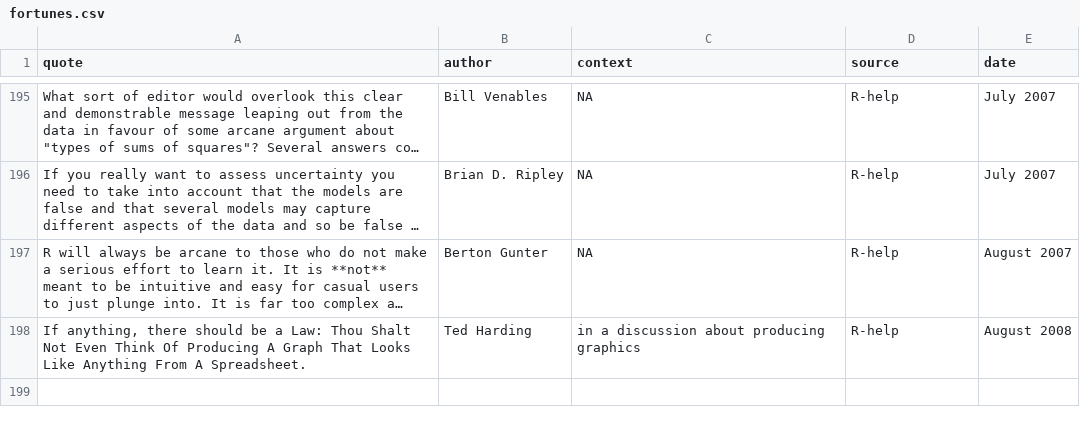
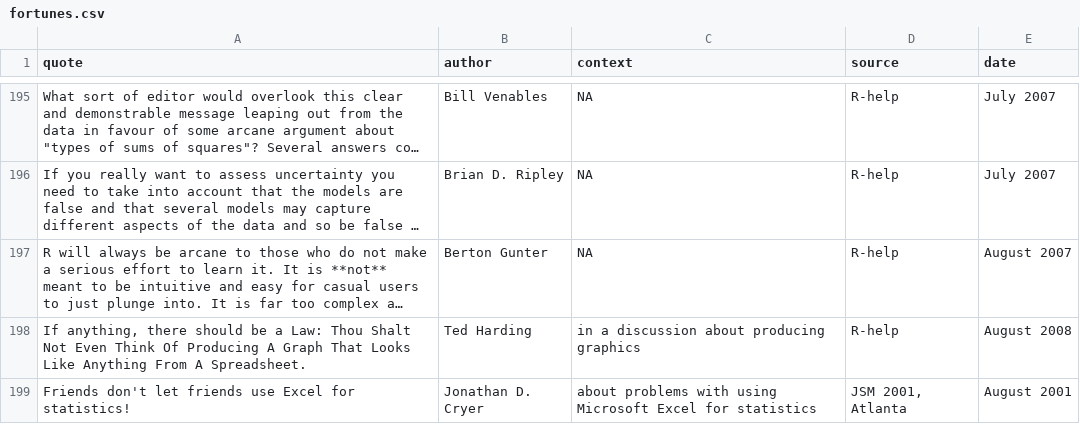
Before and after one commit to r-forge/fortunes, a CSV file: pkg/inst/fortunes/fortunes.csv, drawn as a sheet; only a part is shown, gaps mark what is left out; long unchanged cells end in …; the diff names each change by its address in the sheet, - before the commit and + after, or states it on an @@ line.

Commit message:
git-svn-id: svn://svn.r-forge.r-project.org/svnroot/fortunes@222 edb9625f-4e0d-4859-8d74-9fd3b1da38cb

```diff
--- a/pkg/inst/fortunes/fortunes.csv
+++ b/pkg/inst/fortunes/fortunes.csv
+row 199: Friends don't let friends use Excel for statistics! | Jonathan D. Cryer | about problems with using Microsoft Excel for statistics | JSM 2001, Atlanta | August 2001
```
